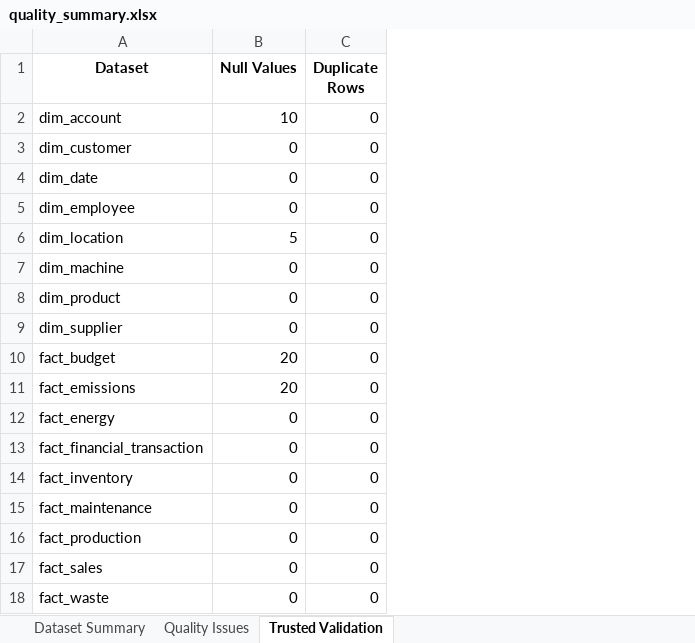
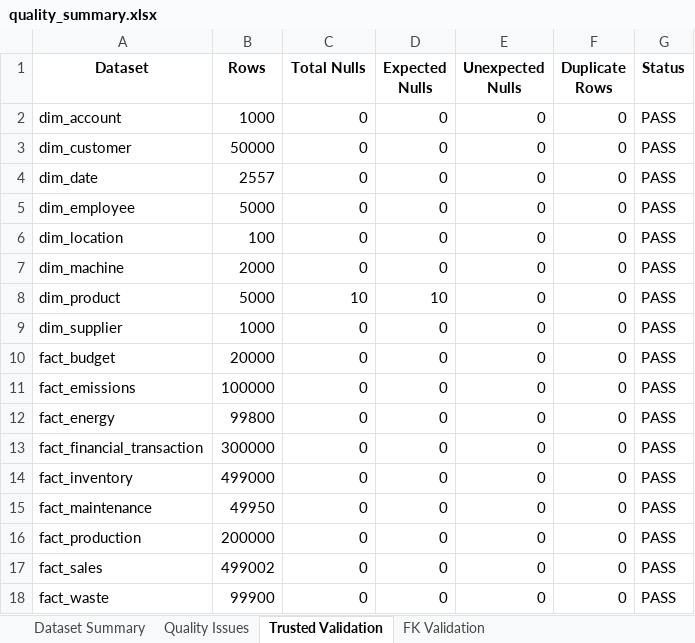
Before and after one commit to nehalipp/Project-Atlas, an Excel workbook: 04_Data_Quality/quality_summary.xlsx, sheet Trusted Validation, drawn as a sheet; values as stored, in another font and other column widths than the file's, no borders; addresses are those after the commit; the diff names each change by its address in the sheet, - before the commit and + after, or states it on an @@ line.

```diff
--- a/04_Data_Quality/quality_summary.xlsx (sheet Trusted Validation)
+++ b/04_Data_Quality/quality_summary.xlsx (sheet Trusted Validation)
+sheet tab: FK Validation
+column B (Rows), rows 2-18: 1000 | 50000 | 2557 | 5000 | 100 | 2000 | 5000 | 1000 | 20000 | 100000 | 99800 | 300000 | 499000 | 49950 | 200000 | 499002 | 99900
+column D (Expected Nulls), rows 2-18: 0 | 0 | 0 | 0 | 0 | 0 | 10 | 0 | 0 | 0 | 0 | 0 | 0 | 0 | 0 | 0 | 0
+column E (Unexpected Nulls), rows 2-18: all 0
+column G (Status), rows 2-18: all PASS
-C1: Null Values
+C1: Total Nulls
-C2 (Total Nulls): 10
+C2 (Total Nulls): 0
-C6 (Total Nulls): 5
+C6 (Total Nulls): 0
-C8 (Total Nulls): 0
+C8 (Total Nulls): 10
-C10:C11 (Total Nulls): 20
+C10:C11 (Total Nulls): 0
```
Also changed, not shown: sheet Quality Issues, 7 other files.
